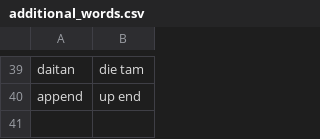
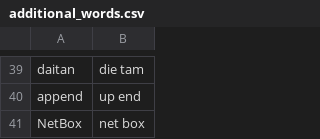
Before and after one commit to weyrick/knausj_talon, a CSV file: settings/additional_words.csv, drawn as a sheet; only a part is shown, gaps mark what is left out; the diff names each change by its address in the sheet, - before the commit and + after, or states it on an @@ line.

```diff
--- a/settings/additional_words.csv
+++ b/settings/additional_words.csv
+row 41: NetBox | net box
```
Also changed, not shown: settings/words_to_replace.csv, 1 other file.
